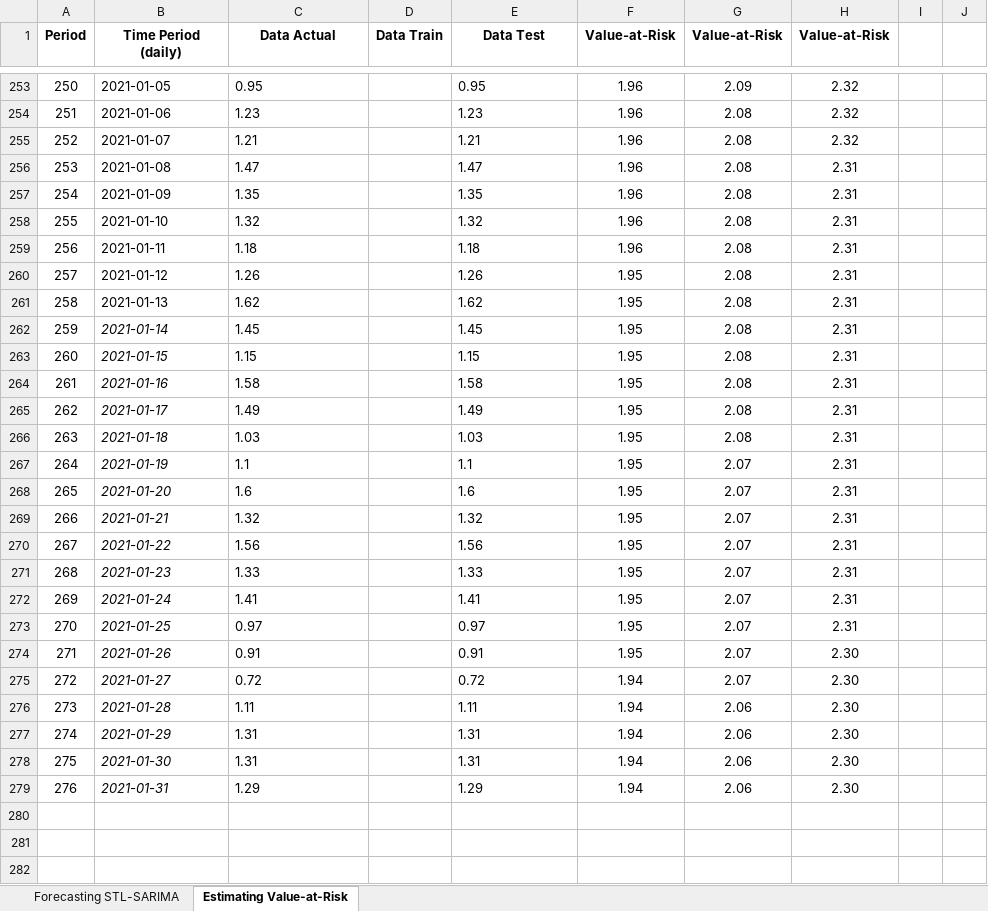
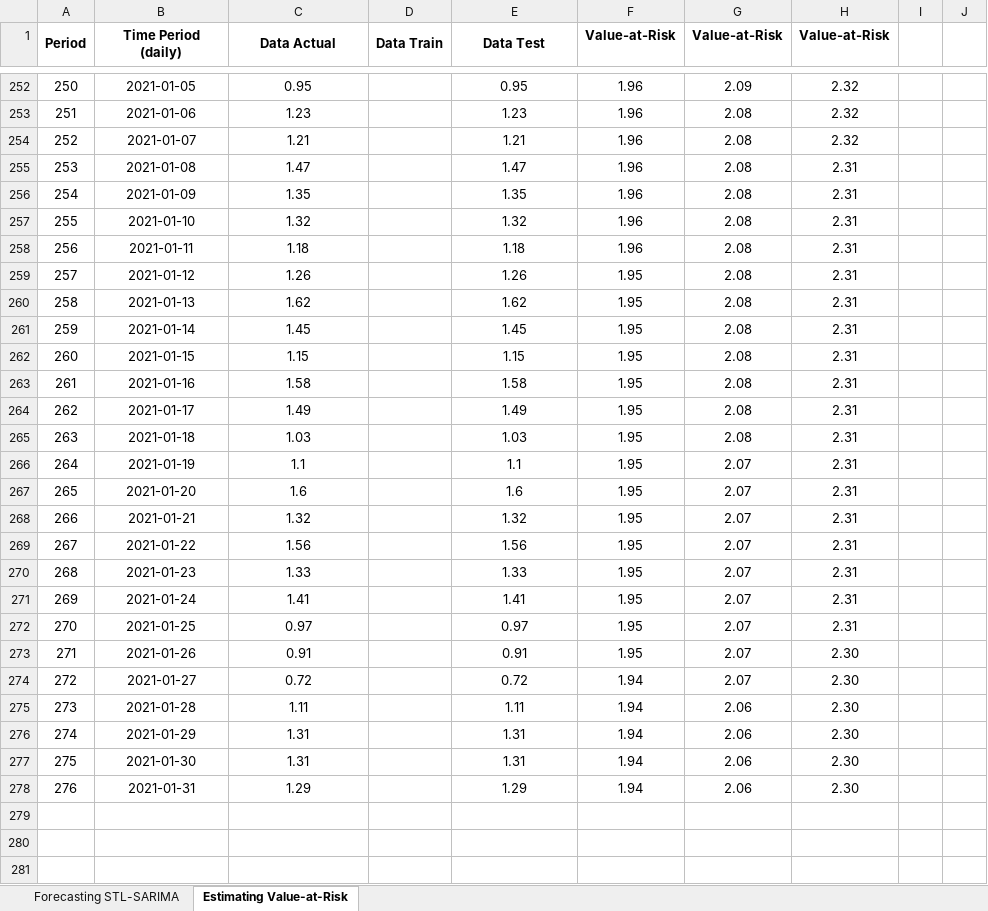
Before and after one commit to agneszahrani/Forecasting-STL-SARIMA-and-Estimating-Value-at-Risk, an Excel workbook: STL-SARIMA and Value-at-Risk.xlsx, sheet Estimating Value-at-Risk, drawn as a sheet; only a part is shown, gaps mark what is left out; values as stored, in another font and other column widths than the file's, no borders; charts and pictures not drawn; addresses are those after the commit; the diff covers the shown part only; the diff names each change by its address in the sheet, - before the commit and + after, or states it on an @@ line.

```diff
--- a/STL-SARIMA and Value-at-Risk.xlsx (sheet Estimating Value-at-Risk)
+++ b/STL-SARIMA and Value-at-Risk.xlsx (sheet Estimating Value-at-Risk)
+A1:A2 merged
+B1:B2 merged
+C1:C2 merged
+D1:D2 merged
+E1:E2 merged
-B252:C278 alignment: left
+B252:C278 alignment: center
-E252:E278 alignment: left
+E252:E278 alignment: center
-B261:B278 italic: on
+B261:B278 italic: off
```
Also changed, not shown: 1 removed row, 2 edited cells and cell formats elsewhere in this sheet, sheet Forecasting STL-SARIMA, formulas that keep their value, charts or pictures.
